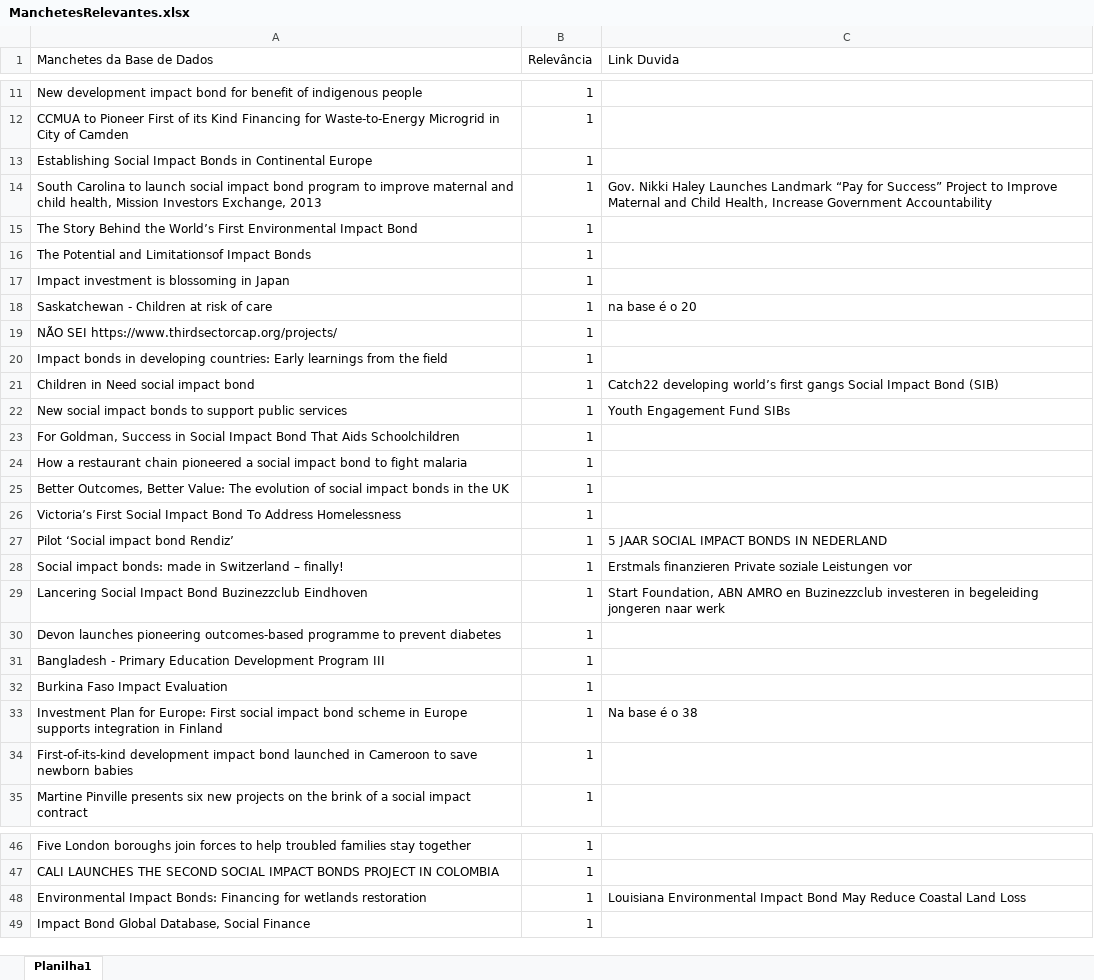
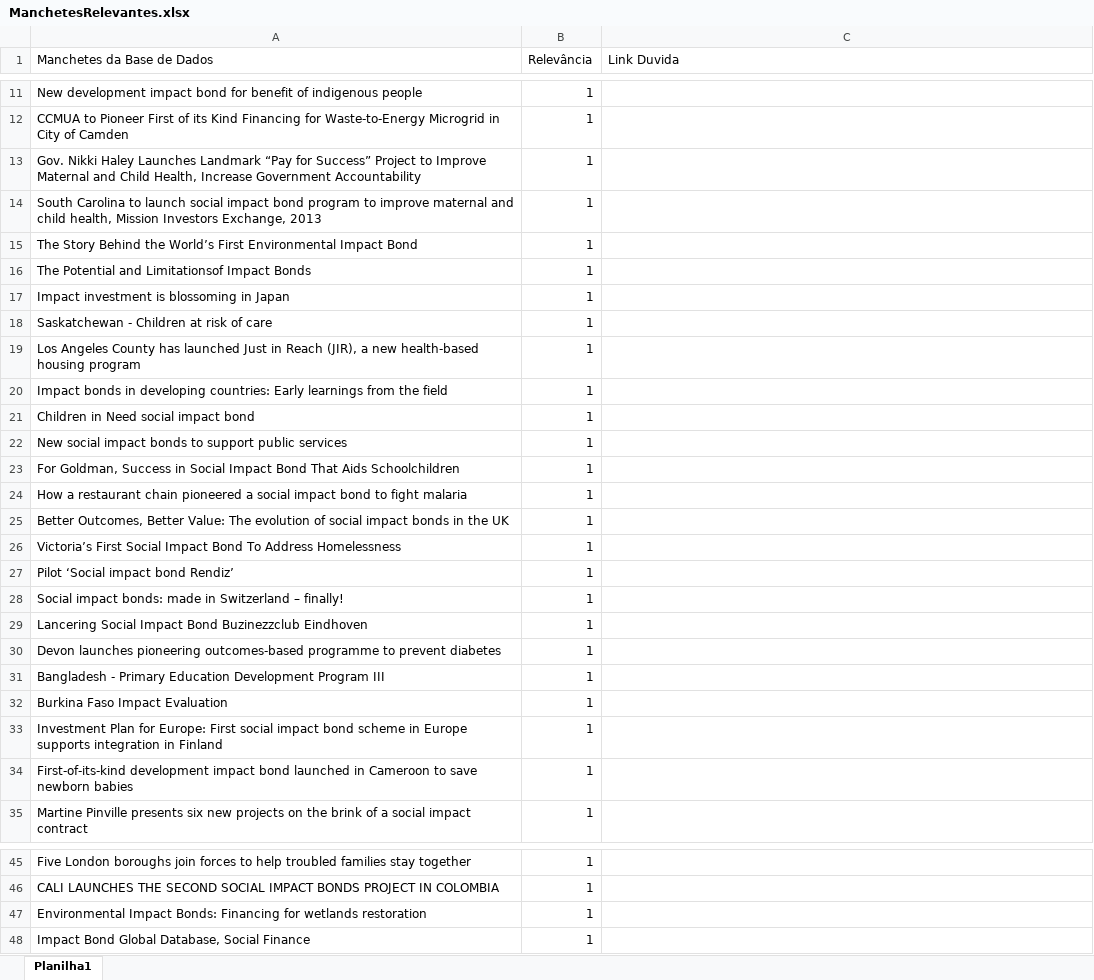
Before and after one commit to LaisNSilva/EmailMetricis, an Excel workbook: ManchetesRelevantes.xlsx, sheet Planilha1, drawn as a sheet; only a part is shown, gaps mark what is left out; values as stored, in another font and other column widths than the file's, no cell formats; addresses are those after the commit; the diff covers the shown part only; the diff names each change by its address in the sheet, - before the commit and + after, or states it on an @@ line.

```diff
--- a/ManchetesRelevantes.xlsx (sheet Planilha1)
+++ b/ManchetesRelevantes.xlsx (sheet Planilha1)
-A13 (Manchetes da Base de Dados): Establishing Social Impact Bonds in Continental Europe
+A13 (Manchetes da Base de Dados): Gov. Nikki Haley Launches Landmark “Pay for Success” Project to Improve Maternal and Child Health, Increase Government Accountability
-C14 (Link Duvida): Gov. Nikki Haley Launches Landmark “Pay for Success” Project to Improve Maternal and Child Health, Increase Government Accountability
+C14 (Link Duvida): (empty)
-C18 (Link Duvida): na base é o 20
+C18 (Link Duvida): (empty)
-A19 (Manchetes da Base de Dados): NÃO SEI https://www.thirdsectorcap.org/projects/
+A19 (Manchetes da Base de Dados): Los Angeles County has launched Just in Reach (JIR), a new health-based housing program
-C21 (Link Duvida): Catch22 developing world’s first gangs Social Impact Bond (SIB)
+C21 (Link Duvida): (empty)
-C22 (Link Duvida): Youth Engagement Fund SIBs
+C22 (Link Duvida): (empty)
-C27 (Link Duvida): 5 JAAR SOCIAL IMPACT BONDS IN NEDERLAND
+C27 (Link Duvida): (empty)
-C28 (Link Duvida): Erstmals finanzieren Private soziale Leistungen vor
+C28 (Link Duvida): (empty)
-C29 (Link Duvida): Start Foundation, ABN AMRO en Buzinezzclub investeren in begeleiding jongeren naar werk
+C29 (Link Duvida): (empty)
-C33 (Link Duvida): Na base é o 38
+C33 (Link Duvida): (empty)
-C47 (Link Duvida): Louisiana Environmental Impact Bond May Reduce Coastal Land Loss
+C47 (Link Duvida): (empty)
```
Also changed, not shown: 19 added rows, 2 removed rows and 17 edited cells elsewhere in this sheet, cell formats, 1 other file.
